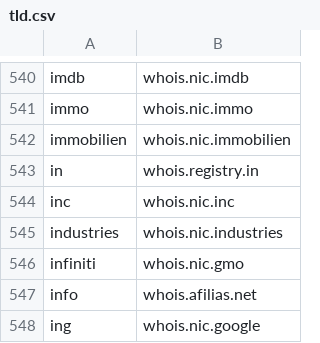
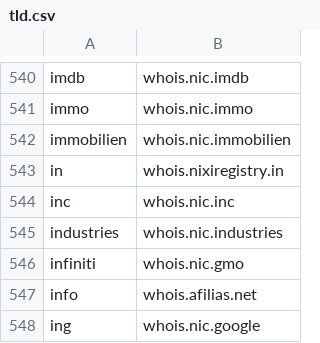
Before and after one commit to utkarshkukreti/whois.ex, a CSV file: priv/tld.csv, drawn as a sheet; only a part is shown, gaps mark what is left out.

Commit message:
Update tld.csv

```diff
--- a/priv/tld.csv
+++ b/priv/tld.csv
@@ -542,3 +542,3 @@ immo,whois.nic.immo
 immobilien,whois.nic.immobilien
-in,whois.registry.in
+in,whois.nixiregistry.in
 inc,whois.nic.inc
```
